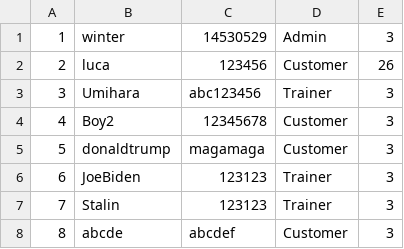
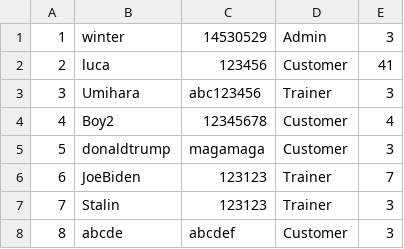
Before and after one commit to Liquidwork/Digital_gym_system, a CSV file: data/login.csv, drawn as a sheet.

```diff
--- a/data/login.csv
+++ b/data/login.csv
@@ -1,7 +1,7 @@
 1,winter,14530529,Admin,3
-2,luca,123456,Customer,26
+2,luca,123456,Customer,41
 3,Umihara,abc123456,Trainer,3
-4,Boy2,12345678,Customer,3
+4,Boy2,12345678,Customer,4
 5,donaldtrump,magamaga,Customer,3
-6,JoeBiden,123123,Trainer,3
+6,JoeBiden,123123,Trainer,7
 7,Stalin,123123,Trainer,3
```
Also changed, not shown: 2 other files.
